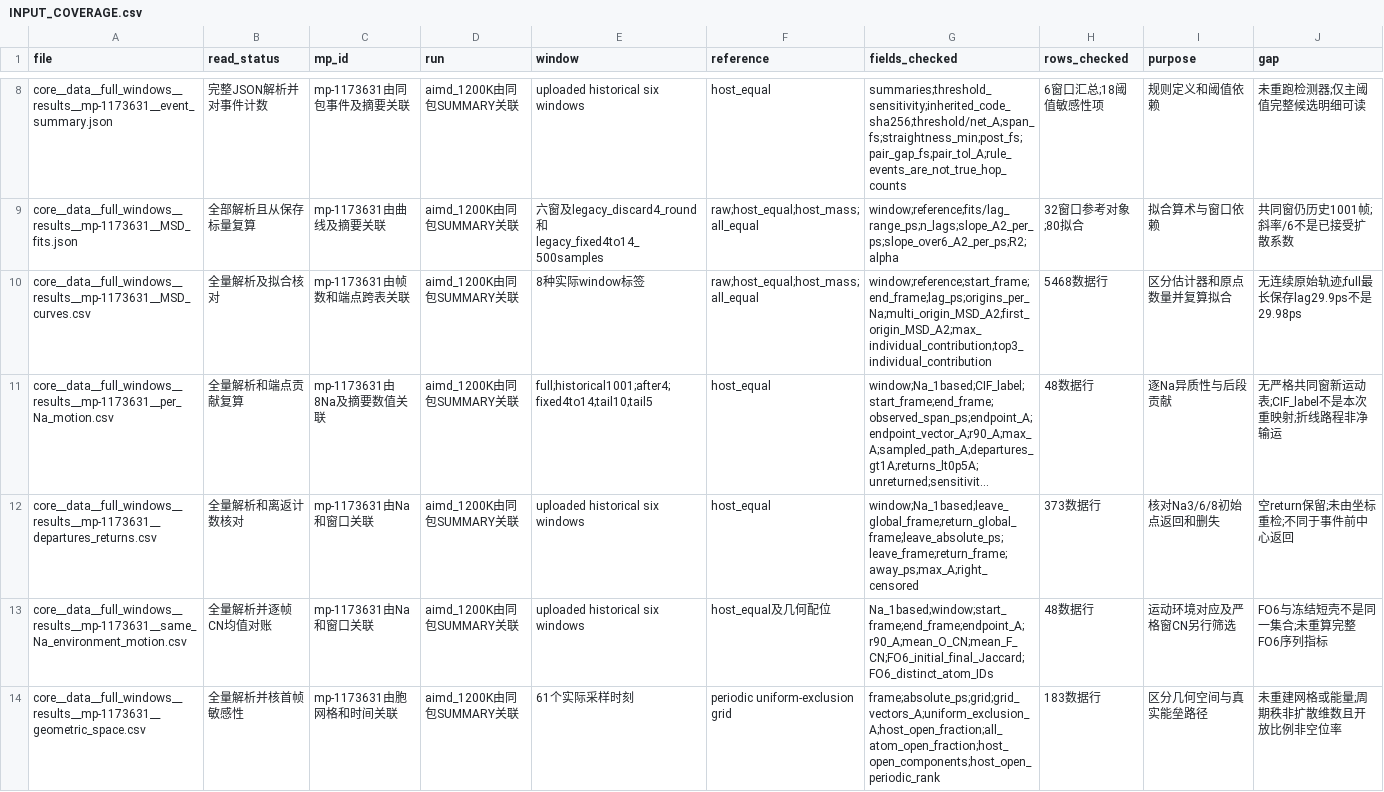
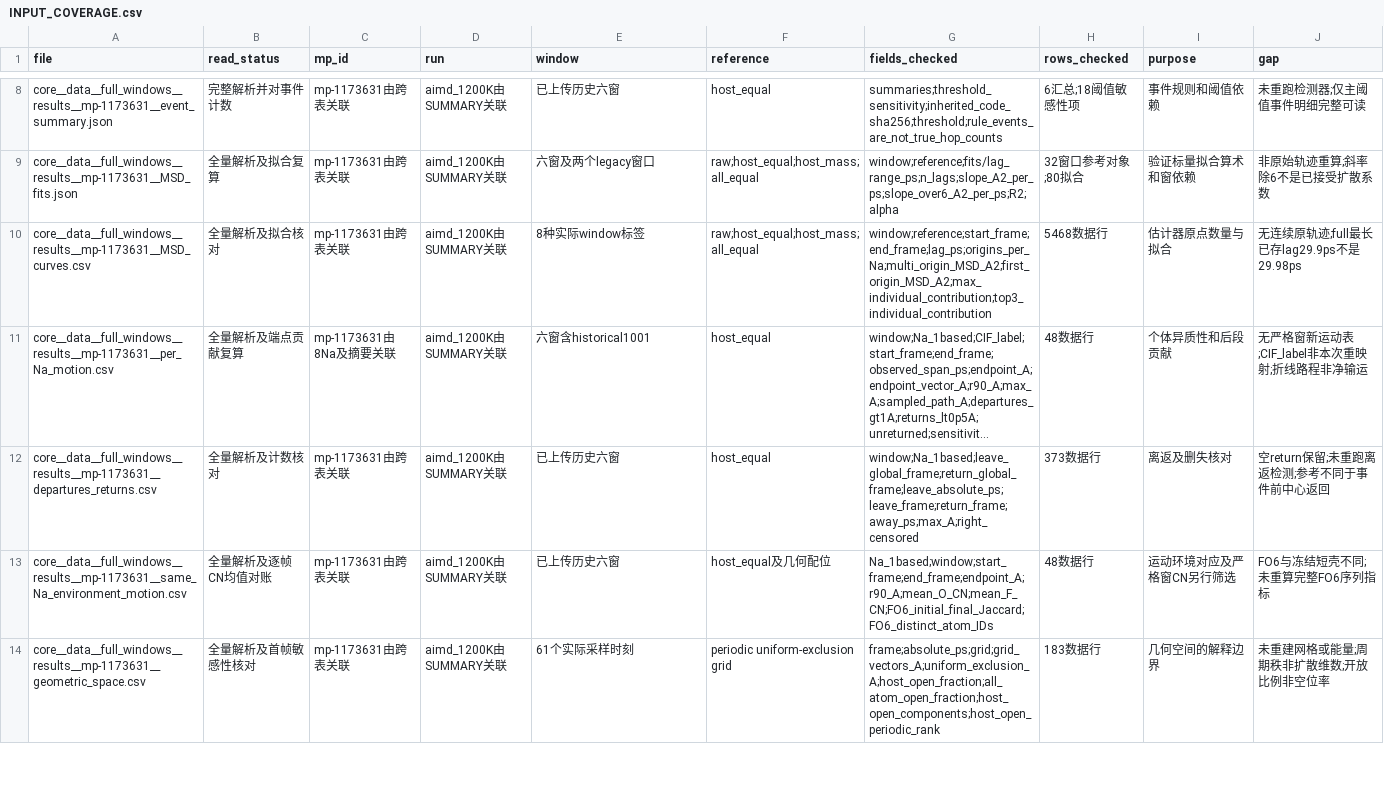
Before and after one commit to northkd/materials_data_analysis, a CSV file: materials/NaMg3Si4O11F/results_web/INPUT_COVERAGE.csv, drawn as a sheet; only a part is shown, gaps mark what is left out; long unchanged cells end in …; the diff covers the shown part only; the diff names each change by its address in the sheet, - before the commit and + after, or states it on an @@ line.

```diff
--- a/materials/NaMg3Si4O11F/results_web/INPUT_COVERAGE.csv
+++ b/materials/NaMg3Si4O11F/results_web/INPUT_COVERAGE.csv
-B8 (read_status): 完整JSON解析并对事件计数
+B8 (read_status): 完整解析并对事件计数
-C8 (mp_id): mp-1173631由同包事件及摘要关联
+C8 (mp_id): mp-1173631由跨表关联
-D8:D14 (run): aimd_1200K由同包SUMMARY关联
+D8:D14 (run): aimd_1200K由SUMMARY关联
-E8 (window): uploaded historical six windows
+E8 (window): 已上传历史六窗
-G8 (fields_checked): summaries;threshold_sensitivity;inherited_code_sha256;threshold/net_A;span_fs;straightness_min;post_fs;pair_gap_fs;pair_tol_A;rule_events_are_not_true_hop_counts
+G8 (fields_checked): summaries;threshold_sensitivity;inherited_code_sha256;threshold;rule_events_are_not_true_hop_counts
-H8 (rows_checked): 6窗口汇总;18阈值敏感性项
+H8 (rows_checked): 6汇总;18阈值敏感性项
-I8 (purpose): 规则定义和阈值依赖
+I8 (purpose): 事件规则和阈值依赖
-J8 (gap): 未重跑检测器;仅主阈值完整候选明细可读
+J8 (gap): 未重跑检测器;仅主阈值事件明细完整可读
-B9 (read_status): 全部解析且从保存标量复算
+B9 (read_status): 全量解析及拟合复算
-C9 (mp_id): mp-1173631由曲线及摘要关联
+C9 (mp_id): mp-1173631由跨表关联
-E9 (window): 六窗及legacy_discard4_round和legacy_fixed4to14_500samples
+E9 (window): 六窗及两个legacy窗口
-I9 (purpose): 拟合算术与窗口依赖
+I9 (purpose): 验证标量拟合算术和窗依赖
-J9 (gap): 共同窗仍历史1001帧;斜率/6不是已接受扩散系数
+J9 (gap): 非原始轨迹重算;斜率除6不是已接受扩散系数
-C10 (mp_id): mp-1173631由帧数和端点跨表关联
+C10 (mp_id): mp-1173631由跨表关联
-I10 (purpose): 区分估计器和原点数量并复算拟合
+I10 (purpose): 估计器原点数量与拟合
-J10 (gap): 无连续原始轨迹;full最长保存lag29.9ps不是29.98ps
+J10 (gap): 无连续原轨迹;full最长已存lag29.9ps不是29.98ps
-B11 (read_status): 全量解析和端点贡献复算
+B11 (read_status): 全量解析及端点贡献复算
-C11 (mp_id): mp-1173631由8Na及摘要数值关联
+C11 (mp_id): mp-1173631由8Na及摘要关联
-E11 (window): full;historical1001;after4;fixed4to14;tail10;tail5
+E11 (window): 六窗含historical1001
-I11 (purpose): 逐Na异质性与后段贡献
+I11 (purpose): 个体异质性和后段贡献
-J11 (gap): 无严格共同窗新运动表;CIF_label不是本次重映射;折线路程非净输运
+J11 (gap): 无严格窗新运动表;CIF_label非本次重映射;折线路程非净输运
-B12 (read_status): 全量解析和离返计数核对
+B12 (read_status): 全量解析及计数核对
-C12:C13 (mp_id): mp-1173631由Na和窗口关联
+C12:C13 (mp_id): mp-1173631由跨表关联
-E12:E13 (window): uploaded historical six windows
+E12:E13 (window): 已上传历史六窗
-I12 (purpose): 核对Na3/6/8初始点返回和删失
+I12 (purpose): 离返及删失核对
-J12 (gap): 空return保留;未由坐标重检;不同于事件前中心返回
+J12 (gap): 空return保留;未重跑离返检测;参考不同于事件前中心返回
-B13 (read_status): 全量解析并逐帧CN均值对账
+B13 (read_status): 全量解析及逐帧CN均值对账
-J13 (gap): FO6与冻结短壳不是同一集合;未重算完整FO6序列指标
+J13 (gap): FO6与冻结短壳不同;未重算完整FO6序列指标
-B14 (read_status): 全量解析并核首帧敏感性
+B14 (read_status): 全量解析及首帧敏感性核对
-C14 (mp_id): mp-1173631由胞网格和时间关联
+C14 (mp_id): mp-1173631由跨表关联
-I14 (purpose): 区分几何空间与真实能垒路径
+I14 (purpose): 几何空间的解释边界
-J14 (gap): 未重建网格或能量;周期秩非扩散维数且开放比例非空位率
+J14 (gap): 未重建网格或能量;周期秩非扩散维数;开放比例非空位率
```
Also changed, not shown: 54 edited cells elsewhere in this file.
